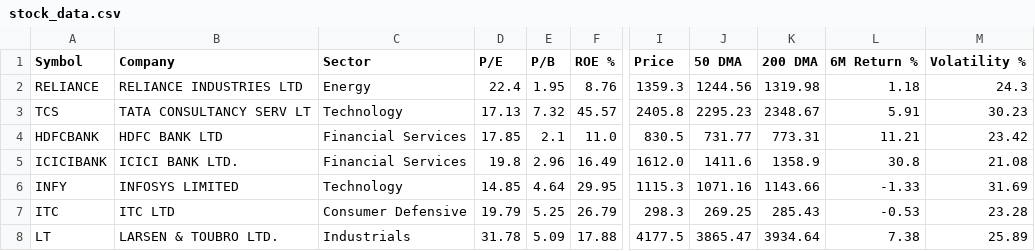
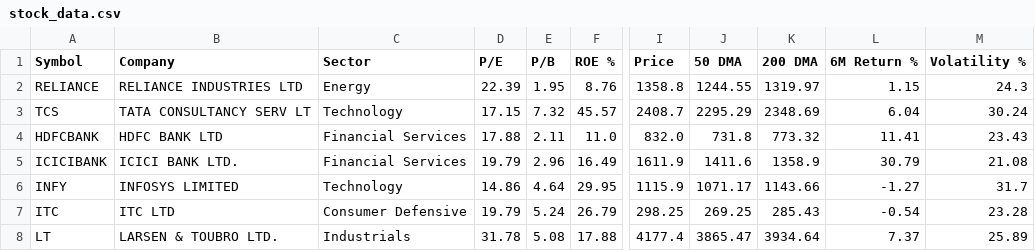
Before and after one commit to adityakushwahagzpa-design/adityakushwahagzpa-design, a CSV file: projects/ai-stock-analyst-agents/outputs/stock_data.csv, drawn as a sheet; only a part is shown, gaps mark what is left out; the diff covers the shown part only; the diff names each change by its address in the sheet, - before the commit and + after, or states it on an @@ line.

```diff
--- a/projects/ai-stock-analyst-agents/outputs/stock_data.csv
+++ b/projects/ai-stock-analyst-agents/outputs/stock_data.csv
-D2 (P/E): 22.4
+D2 (P/E): 22.39
-I2 (Price): 1359.3
+I2 (Price): 1358.8
-J2 (50 DMA): 1244.56
+J2 (50 DMA): 1244.55
-K2 (200 DMA): 1319.98
+K2 (200 DMA): 1319.97
-L2 (6M Return %): 1.18
+L2 (6M Return %): 1.15
-D3 (P/E): 17.13
+D3 (P/E): 17.15
-I3 (Price): 2405.8
+I3 (Price): 2408.7
-J3 (50 DMA): 2295.23
+J3 (50 DMA): 2295.29
-K3 (200 DMA): 2348.67
+K3 (200 DMA): 2348.69
-L3 (6M Return %): 5.91
+L3 (6M Return %): 6.04
-M3 (Volatility %): 30.23
+M3 (Volatility %): 30.24
-D4 (P/E): 17.85
+D4 (P/E): 17.88
-E4 (P/B): 2.1
+E4 (P/B): 2.11
-I4 (Price): 830.5
+I4 (Price): 832.0
-J4 (50 DMA): 731.77
+J4 (50 DMA): 731.8
-K4 (200 DMA): 773.31
+K4 (200 DMA): 773.32
-L4 (6M Return %): 11.21
+L4 (6M Return %): 11.41
-M4 (Volatility %): 23.42
+M4 (Volatility %): 23.43
-D5 (P/E): 19.8
+D5 (P/E): 19.79
-I5 (Price): 1612.0
+I5 (Price): 1611.9
-L5 (6M Return %): 30.8
+L5 (6M Return %): 30.79
-D6 (P/E): 14.85
+D6 (P/E): 14.86
-I6 (Price): 1115.3
+I6 (Price): 1115.9
-J6 (50 DMA): 1071.16
+J6 (50 DMA): 1071.17
-L6 (6M Return %): -1.33
+L6 (6M Return %): -1.27
-M6 (Volatility %): 31.69
+M6 (Volatility %): 31.7
-E7 (P/B): 5.25
+E7 (P/B): 5.24
-I7 (Price): 298.3
+I7 (Price): 298.25
-L7 (6M Return %): -0.53
+L7 (6M Return %): -0.54
-E8 (P/B): 5.09
+E8 (P/B): 5.08
-I8 (Price): 4177.5
+I8 (Price): 4177.4
-L8 (6M Return %): 7.38
+L8 (6M Return %): 7.37
```
Also changed, not shown: 20 edited cells elsewhere in this file, projects/financial-news-sentiment-analysis/outputs/daily_sentiment_vs_returns.csv, projects/india-market-data-dashboard/outputs/correlation_matrix.csv, 29 other files.
